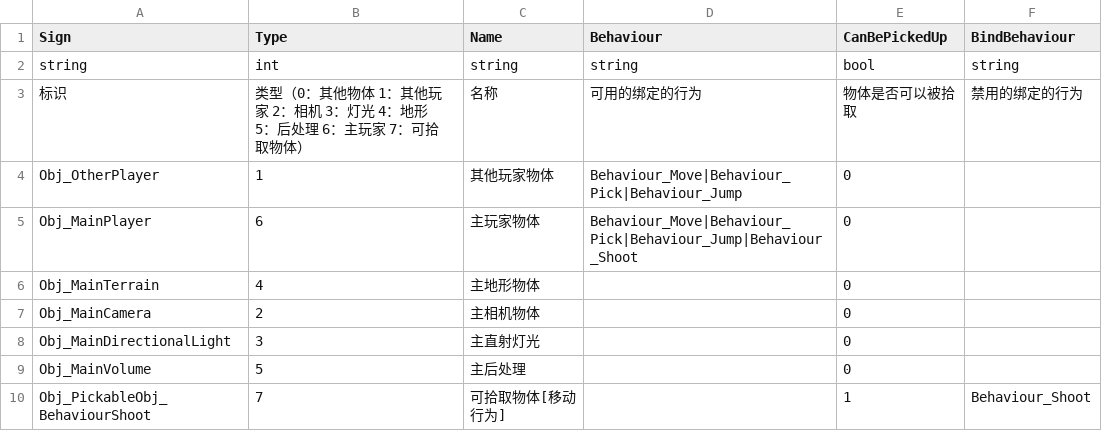
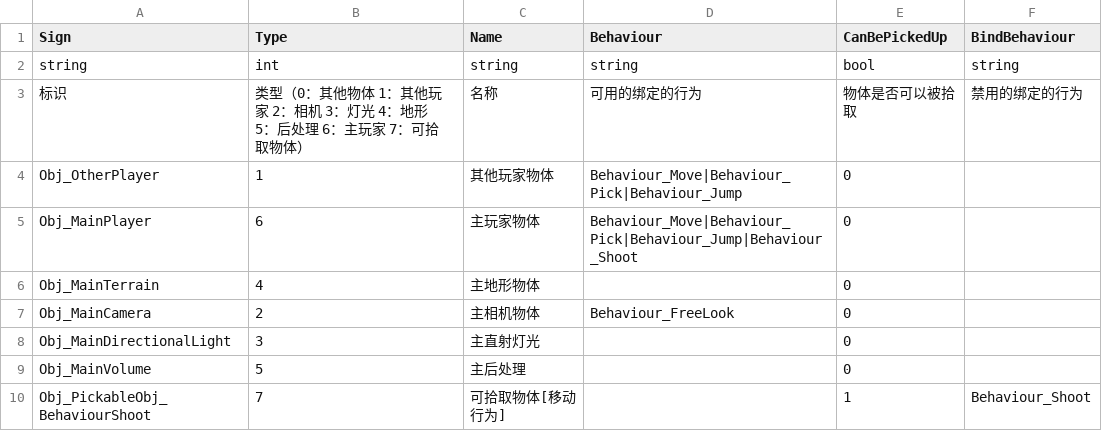
Before and after one commit to WH961230/LazyPanFramework, a CSV file: Assets/StreamingAssets/Csv/ObjConfig.csv, drawn as a sheet.

```diff
--- a/Assets/StreamingAssets/Csv/ObjConfig.csv
+++ b/Assets/StreamingAssets/Csv/ObjConfig.csv
@@ -6,3 +6,3 @@ Obj_MainPlayer,6,主玩家物体,Behaviour_Move|Behaviour_Pick|Behaviour_Jump|Be
 Obj_MainTerrain,4,主地形物体,,0,
-Obj_MainCamera,2,主相机物体,,0,
+Obj_MainCamera,2,主相机物体,Behaviour_FreeLook,0,
 Obj_MainDirectionalLight,3,主直射灯光,,0,
```
Also changed, not shown: Assets/StreamingAssets/Csv/BehaviourConfig.csv, 1 other file.
